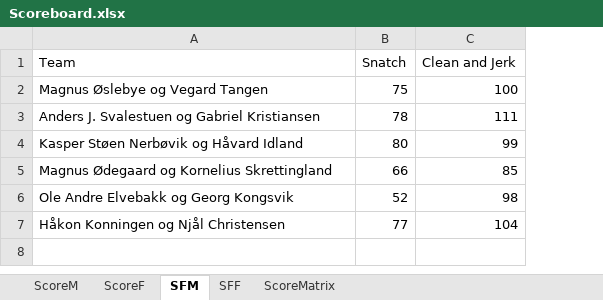
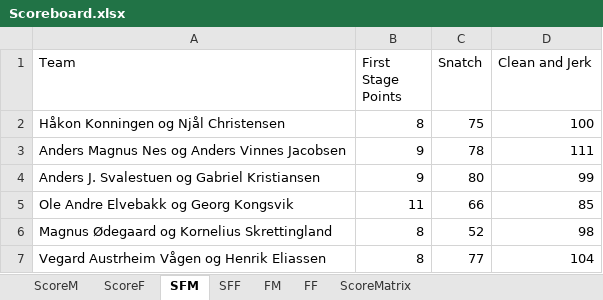
Before and after one commit to liyuanhao86/streamlit, an Excel workbook: Scoreboard.xlsx, sheet SFM, drawn as a sheet; values as stored, in another font and other column widths than the file's, no borders; the diff names each change by its address in the sheet, - before the commit and + after, or states it on an @@ line.

```diff
--- a/Scoreboard.xlsx (sheet SFM)
+++ b/Scoreboard.xlsx (sheet SFM)
+sheet tab: FM
+sheet tab: FF
+column B (First Stage Points), rows 2-7: 8 | 9 | 9 | 11 | 8 | 8
-A2 (Team): Magnus Øslebye og Vegard Tangen
+A2 (Team): Håkon Konningen og Njål Christensen
-A3 (Team): Anders J. Svalestuen og Gabriel Kristiansen
+A3 (Team): Anders Magnus Nes og Anders Vinnes Jacobsen
-A4 (Team): Kasper Støen Nerbøvik og Håvard Idland
+A4 (Team): Anders J. Svalestuen og Gabriel Kristiansen
-A5 (Team): Magnus Ødegaard og Kornelius Skrettingland
+A5 (Team): Ole Andre Elvebakk og Georg Kongsvik
-A6 (Team): Ole Andre Elvebakk og Georg Kongsvik
+A6 (Team): Magnus Ødegaard og Kornelius Skrettingland
-A7 (Team): Håkon Konningen og Njål Christensen
+A7 (Team): Vegard Austrheim Vågen og Henrik Eliassen
```
Also changed, not shown: sheet SFF.
